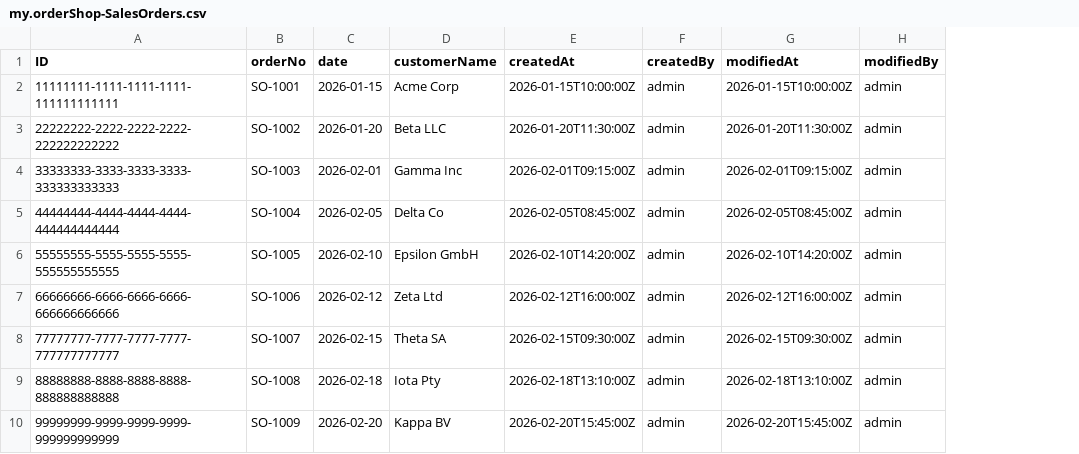
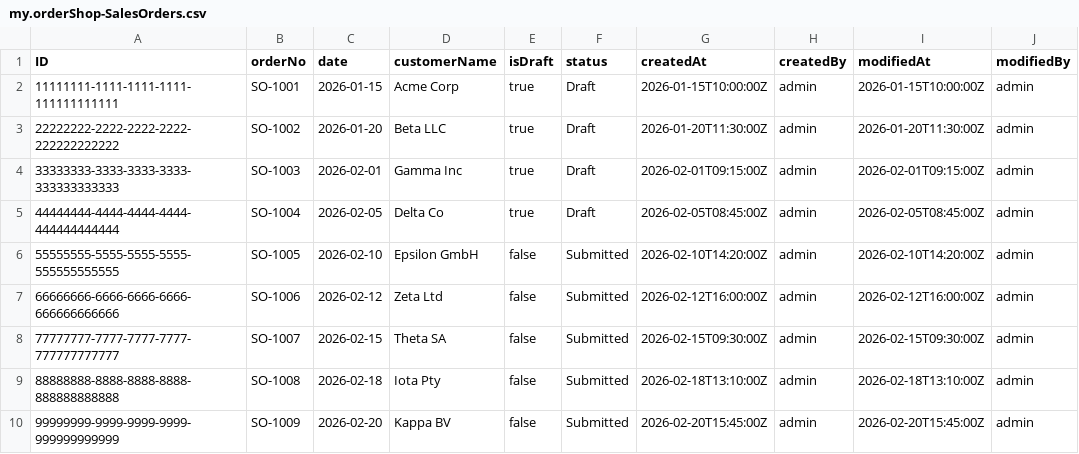
Before and after one commit to shreekunal/SAP, a CSV file: pro2/db/data/my.orderShop-SalesOrders.csv, drawn as a sheet; the diff names each change by its address in the sheet, - before the commit and + after, or states it on an @@ line.

```diff
--- a/pro2/db/data/my.orderShop-SalesOrders.csv
+++ b/pro2/db/data/my.orderShop-SalesOrders.csv
+column E (isDraft), rows 2-10: true | true | true | true | false | false | false | false | false
+column F (status), rows 2-10: Draft | Draft | Draft | Draft | Submitted | Submitted | Submitted | Submitted | Submitted
```
Also changed, not shown: 2 other files.
